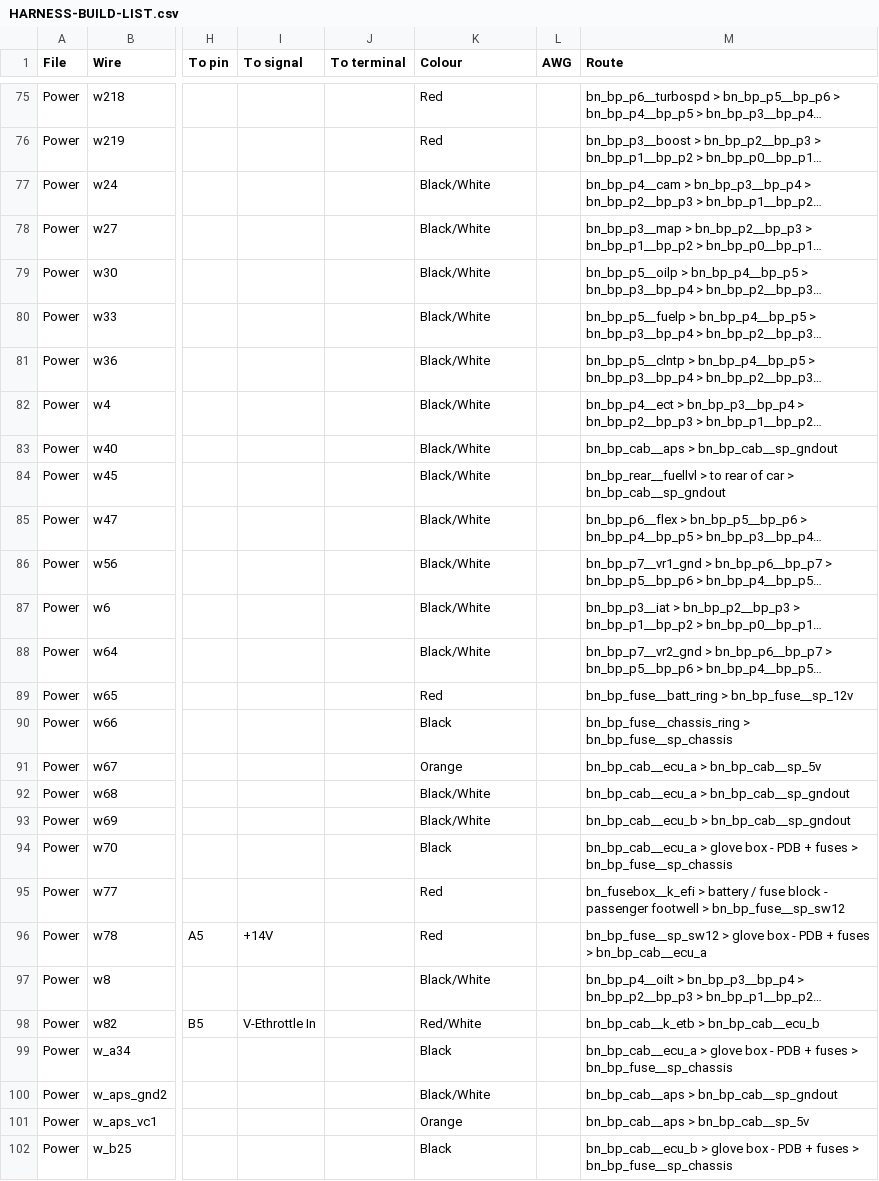
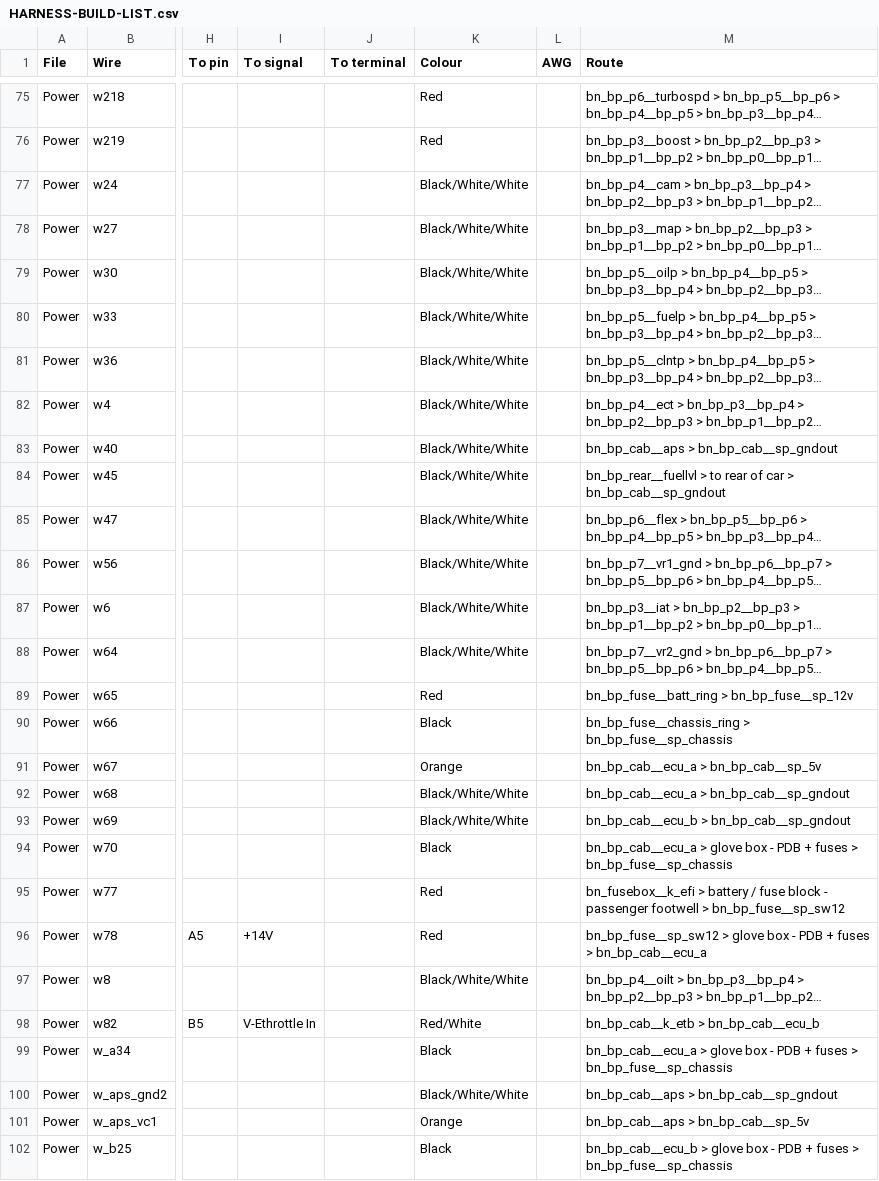
Before and after one commit to living-relation/st185-link-ecu-config, a CSV file: docs/harness/HARNESS-BUILD-LIST.csv, drawn as a sheet; only a part is shown, gaps mark what is left out; long unchanged cells end in …; the diff covers the shown part only; the diff names each change by its address in the sheet, - before the commit and + after, or states it on an @@ line.

```diff
--- a/docs/harness/HARNESS-BUILD-LIST.csv
+++ b/docs/harness/HARNESS-BUILD-LIST.csv
-K77:K88 (Colour): Black/White
+K77:K88 (Colour): Black/White/White
-K92:K93 (Colour): Black/White
+K92:K93 (Colour): Black/White/White
-K97 (Colour): Black/White
+K97 (Colour): Black/White/White
-K100 (Colour): Black/White
+K100 (Colour): Black/White/White
```
Also changed, not shown: 8 removed rows and 8 edited cells elsewhere in this file, 3 other files.
